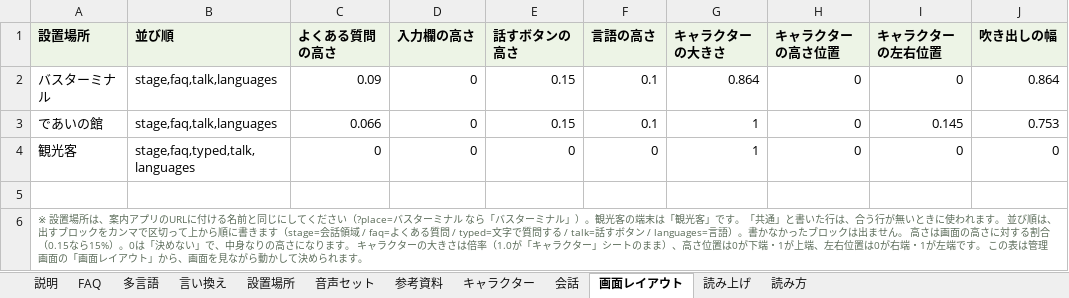
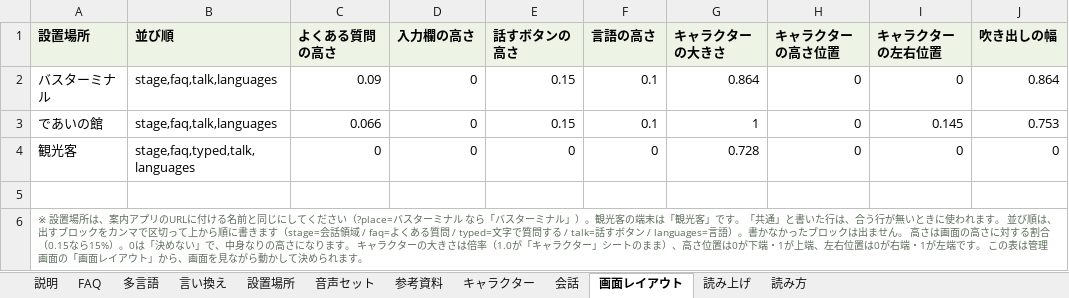
Before and after one commit to flame-wave/shirakawago-voicebot, an Excel workbook: tools/faq_master.xlsx, sheet 画面レイアウト, drawn as a sheet; only a part is shown; values as stored, in another font and other column widths than the file's, no borders; the diff names each change by its address in the sheet, - before the commit and + after, or states it on an @@ line.

```diff
--- a/tools/faq_master.xlsx (sheet 画面レイアウト)
+++ b/tools/faq_master.xlsx (sheet 画面レイアウト)
-G4 (キャラクターの大きさ): 1
+G4 (キャラクターの大きさ): 0.728
```
Also changed, not shown: sheet キャラクター.
